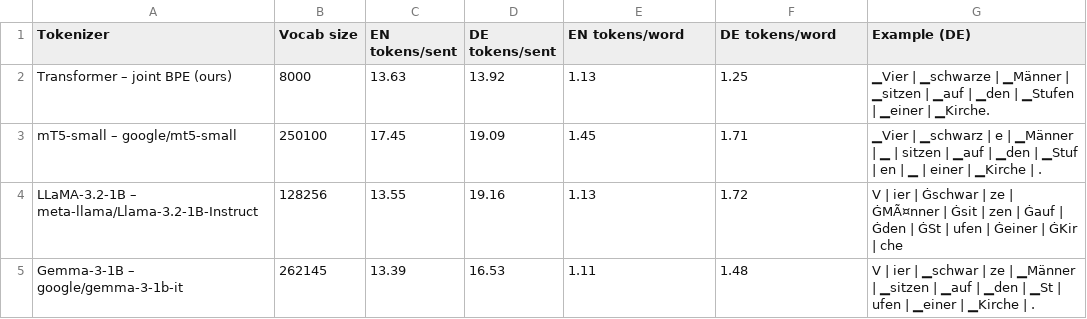
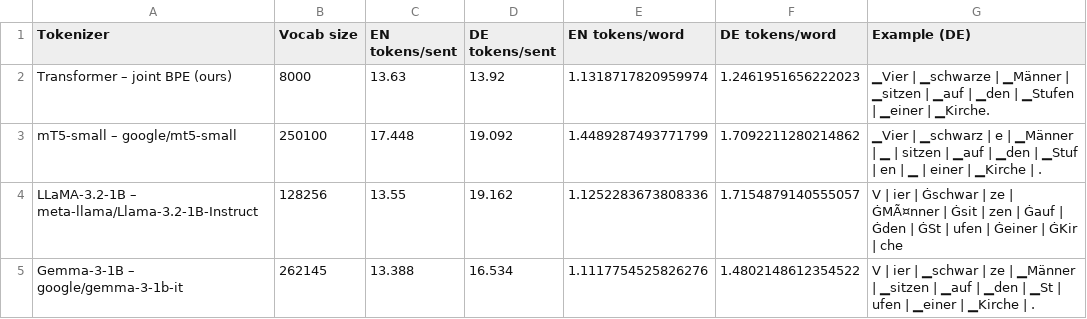
Before and after one commit to far-kid/FGAI-IA3-Kartikey, a CSV file: results/tokenization.csv, drawn as a sheet.

Commit message:
Publish verified rerun metrics plots and full translations

```diff
--- a/results/tokenization.csv
+++ b/results/tokenization.csv
@@ -1,5 +1,5 @@
 Tokenizer,Vocab size,EN tokens/sent,DE tokens/sent,EN tokens/word,DE tokens/word,Example (DE)
-Transformer – joint BPE (ours),8000,13.63,13.92,1.13,1.25,▁Vier | ▁schwarze | ▁Männer | ▁sitzen | ▁auf | ▁den | ▁Stufen | ▁einer | ▁Kirche.
-mT5-small – google/mt5-small,250100,17.45,19.09,1.45,1.71,▁Vier | ▁schwarz | e | ▁Männer | ▁ | sitzen | ▁auf | ▁den | ▁Stuf | en | ▁ | einer | ▁Kirche | .
-LLaMA-3.2-1B – meta-llama/Llama-3.2-1B-Instruct,128256,13.55,19.16,1.13,1.72,V | ier | Ġschwar | ze | ĠMÃ¤nner | Ġsit | zen | Ġauf | Ġden | ĠSt | ufen | Ġeiner | ĠKir | che
-Gemma-3-1B – google/gemma-3-1b-it,262145,13.39,16.53,1.11,1.48,V | ier | ▁schwar | ze | ▁Männer | ▁sitzen | ▁auf | ▁den | ▁St | ufen | ▁einer | ▁Kirche | .
+Transformer – joint BPE (ours),8000,13.63,13.92,1.1318717820959974,1.2461951656222023,▁Vier | ▁schwarze | ▁Männer | ▁sitzen | ▁auf | ▁den | ▁Stufen | ▁einer | ▁Kirche.
+mT5-small – google/mt5-small,250100,17.448,19.092,1.4489287493771799,1.7092211280214862,▁Vier | ▁schwarz | e | ▁Männer | ▁ | sitzen | ▁auf | ▁den | ▁Stuf | en | ▁ | einer | ▁Kirche | .
+LLaMA-3.2-1B – meta-llama/Llama-3.2-1B-Instruct,128256,13.55,19.162,1.1252283673808336,1.7154879140555057,V | ier | Ġschwar | ze | ĠMÃ¤nner | Ġsit | zen | Ġauf | Ġden | ĠSt | ufen | Ġeiner | ĠKir | che
+Gemma-3-1B – google/gemma-3-1b-it,262145,13.388,16.534,1.1117754525826276,1.4802148612354522,V | ier | ▁schwar | ze | ▁Männer | ▁sitzen | ▁auf | ▁den | ▁St | ufen | ▁einer | ▁Kirche | .
```
Also changed, not shown: results/error_indicators.csv, 36 other files.
